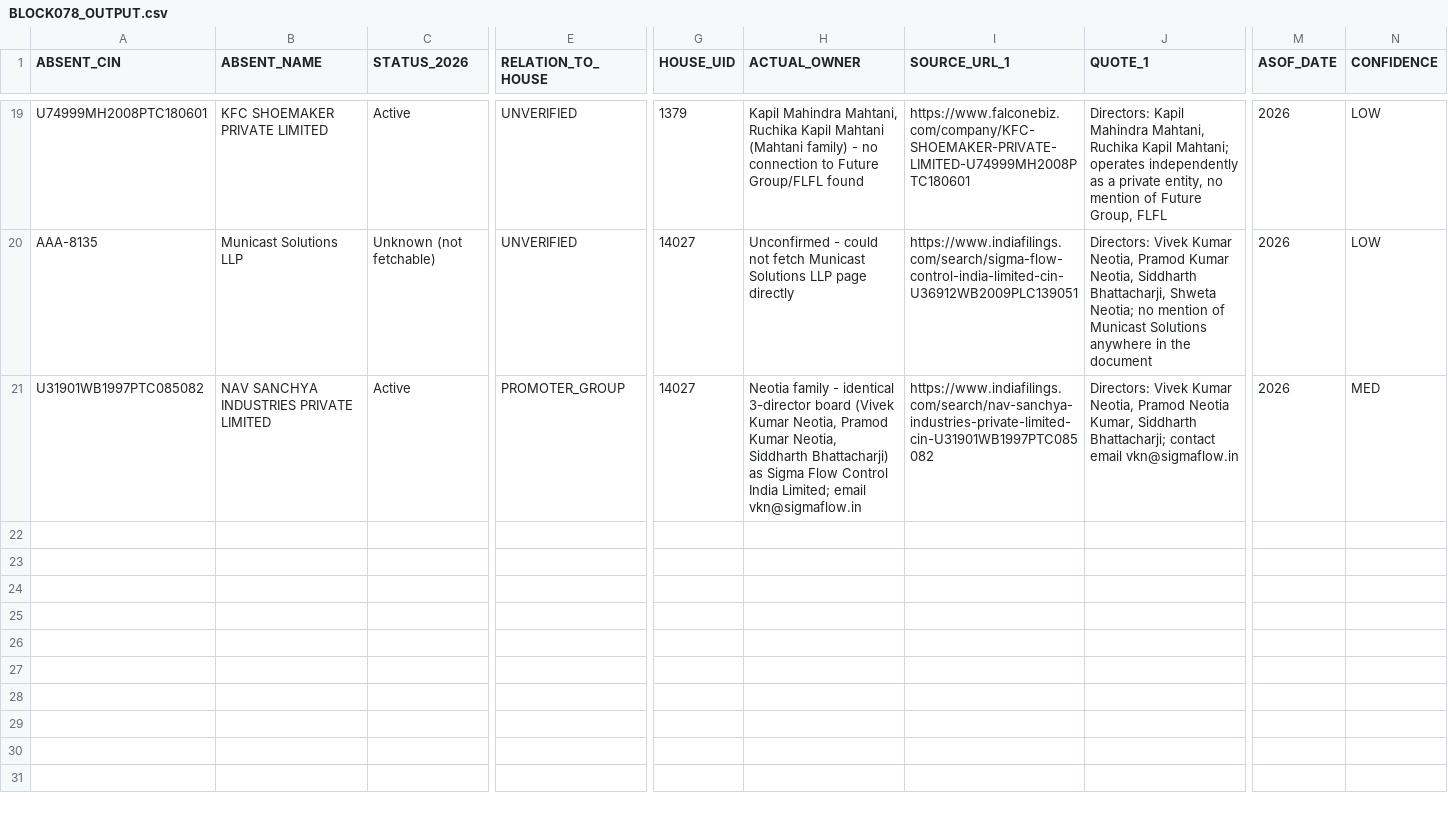
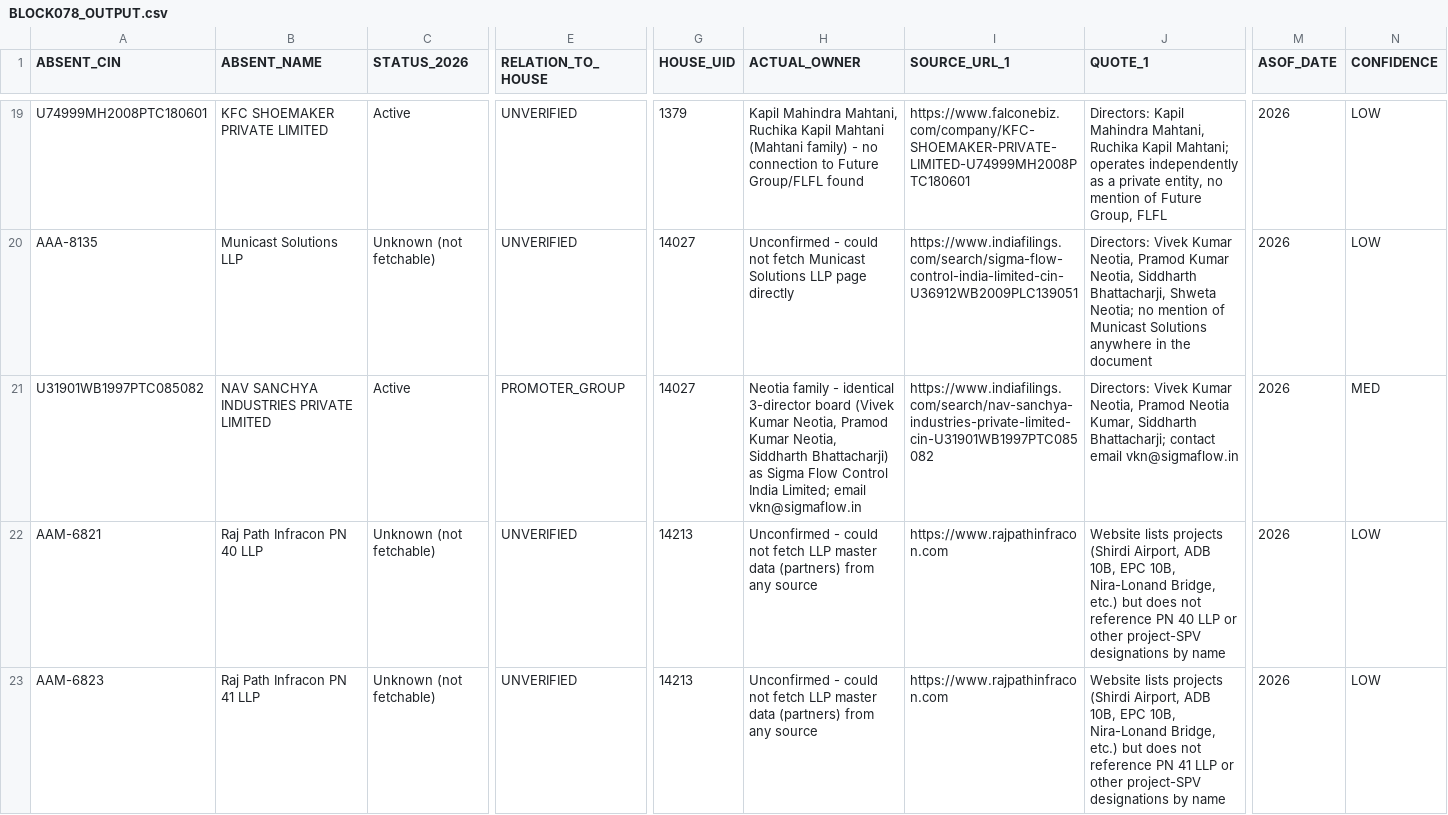
Before and after one commit to pavithra610-cell/claude, a CSV file: A3_ABSENT_LANE/cloud_blocks/BLOCK078_OUTPUT.csv, drawn as a sheet; only a part is shown, gaps mark what is left out; rows hold the shown columns only; the diff covers the shown part only; the diff names each change by its address in the sheet, - before the commit and + after, or states it on an @@ line.

```diff
--- a/A3_ABSENT_LANE/cloud_blocks/BLOCK078_OUTPUT.csv
+++ b/A3_ABSENT_LANE/cloud_blocks/BLOCK078_OUTPUT.csv
+row 22: AAM-6821 | Raj Path Infracon PN 40 LLP | Unknown (not fetchable) | UNVERIFIED | 14213 | Unconfirmed - could not fetch LLP master data (partners) from any source | https://www.rajpathinfracon.com | Website lists projects (Shirdi Airport, ADB 10B, EPC 10B, Nira-Lonand Bridge, etc.) but does not reference PN 40 LLP or other project-SPV designations by name | 2026 | LOW
+row 23: AAM-6823 | Raj Path Infracon PN 41 LLP | Unknown (not fetchable) | UNVERIFIED | 14213 | Unconfirmed - could not fetch LLP master data (partners) from any source | https://www.rajpathinfracon.com | Website lists projects (Shirdi Airport, ADB 10B, EPC 10B, Nira-Lonand Bridge, etc.) but does not reference PN 41 LLP or other project-SPV designations by name | 2026 | LOW
```
Also changed, not shown: 3 added rows elsewhere in this file, A3_ABSENT_LANE/cloud_blocks/BLOCK079_OUTPUT.csv, A3_ABSENT_LANE/cloud_blocks/BLOCK082_OUTPUT.csv, 4 other files.
